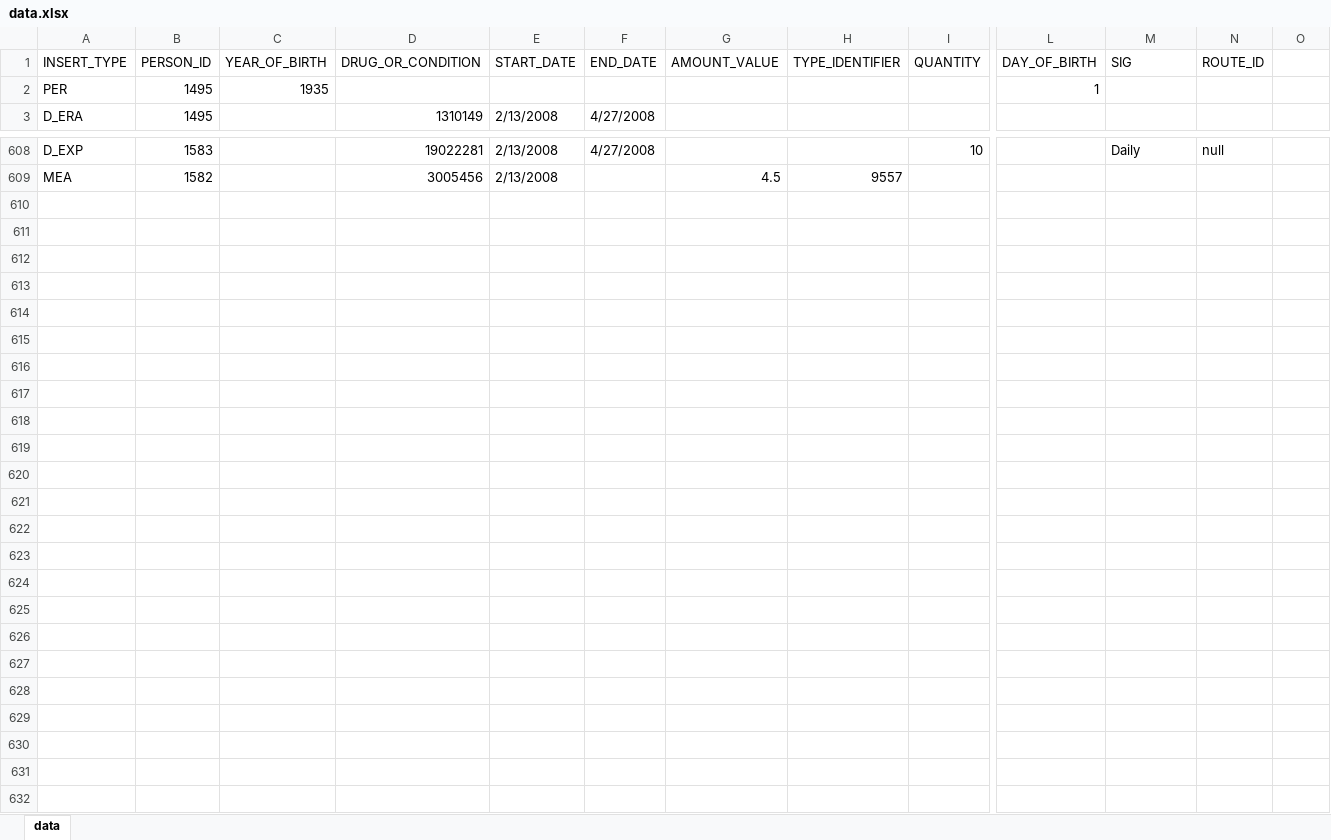
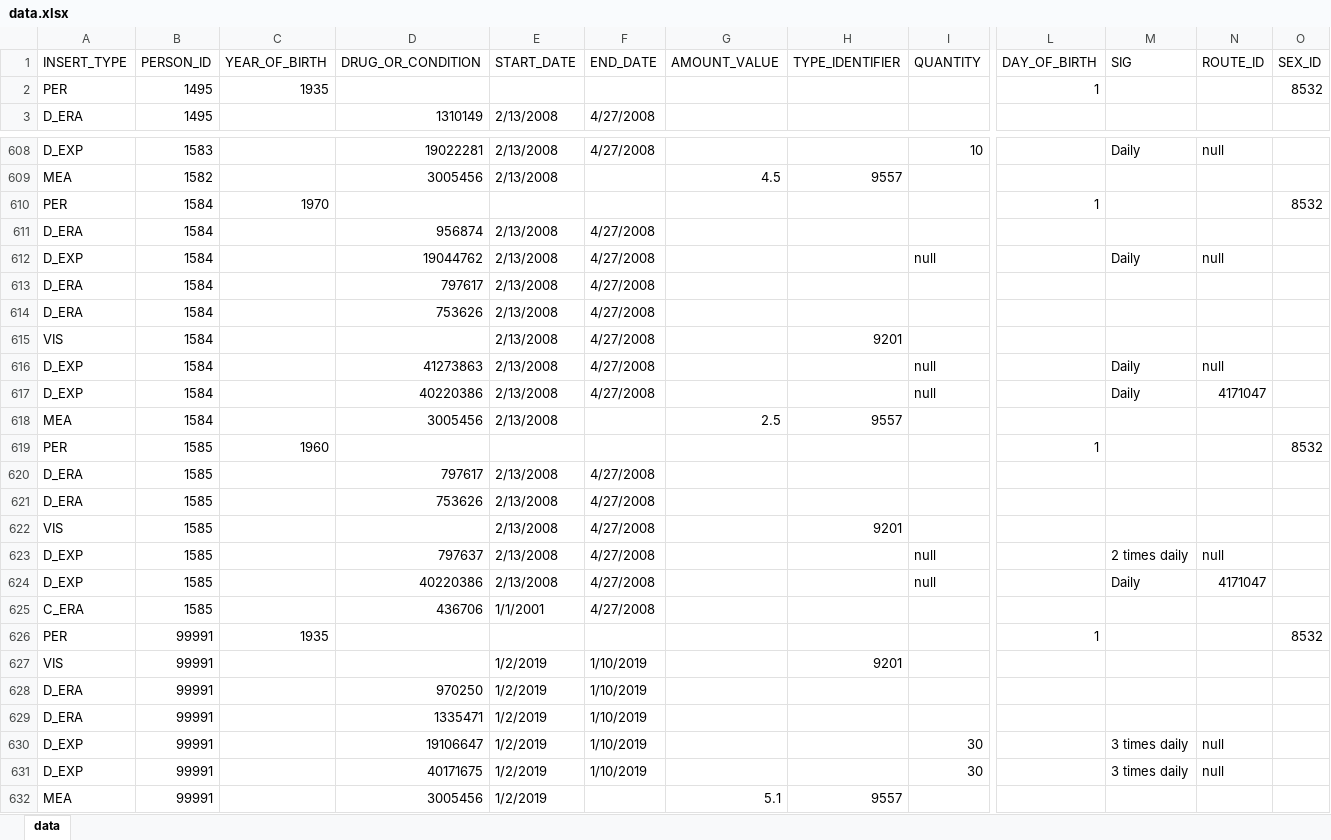
Before and after one commit to dbmi-pitt/ddi-cds, an Excel workbook: patient_addition/data.xlsx, sheet data, drawn as a sheet; only a part is shown, gaps mark what is left out; values as stored, in another font and other column widths than the file's, no cell formats; charts and pictures not drawn; rows hold the shown columns only; the diff covers the shown part only; the diff names each change by its address in the sheet, - before the commit and + after, or states it on an @@ line.

```diff
--- a/patient_addition/data.xlsx (sheet data)
+++ b/patient_addition/data.xlsx (sheet data)
-O1: (empty)
+O1: SEX_ID
-O2 (SEX_ID): (empty)
+O2 (SEX_ID): 8532
+row 610: PER | 1584 | 1970 |  |  |  |  |  |  | 1 |  |  | 8532
+row 611: D_ERA | 1584 |  | 956874 | 2/13/2008 | 4/27/2008
+row 612: D_EXP | 1584 |  | 19044762 | 2/13/2008 | 4/27/2008 |  |  | null |  | Daily | null
+row 613: D_ERA | 1584 |  | 797617 | 2/13/2008 | 4/27/2008
+row 614: D_ERA | 1584 |  | 753626 | 2/13/2008 | 4/27/2008
+row 615: VIS | 1584 |  |  | 2/13/2008 | 4/27/2008 |  | 9201
+row 616: D_EXP | 1584 |  | 41273863 | 2/13/2008 | 4/27/2008 |  |  | null |  | Daily | null
+row 617: D_EXP | 1584 |  | 40220386 | 2/13/2008 | 4/27/2008 |  |  | null |  | Daily | 4171047
+row 618: MEA | 1584 |  | 3005456 | 2/13/2008 |  | 2.5 | 9557
+row 619: PER | 1585 | 1960 |  |  |  |  |  |  | 1 |  |  | 8532
+row 620: D_ERA | 1585 |  | 797617 | 2/13/2008 | 4/27/2008
+row 621: D_ERA | 1585 |  | 753626 | 2/13/2008 | 4/27/2008
+row 622: VIS | 1585 |  |  | 2/13/2008 | 4/27/2008 |  | 9201
+row 623: D_EXP | 1585 |  | 797637 | 2/13/2008 | 4/27/2008 |  |  | null |  | 2 times daily | null
+row 624: D_EXP | 1585 |  | 40220386 | 2/13/2008 | 4/27/2008 |  |  | null |  | Daily | 4171047
+row 625: C_ERA | 1585 |  | 436706 | 1/1/2001 | 4/27/2008
+row 626: PER | 99991 | 1935 |  |  |  |  |  |  | 1 |  |  | 8532
+row 627: VIS | 99991 |  |  | 1/2/2019 | 1/10/2019 |  | 9201
+row 628: D_ERA | 99991 |  | 970250 | 1/2/2019 | 1/10/2019
+row 629: D_ERA | 99991 |  | 1335471 | 1/2/2019 | 1/10/2019
+row 630: D_EXP | 99991 |  | 19106647 | 1/2/2019 | 1/10/2019 |  |  | 30 |  | 3 times daily | null
+row 631: D_EXP | 99991 |  | 40171675 | 1/2/2019 | 1/10/2019 |  |  | 30 |  | 3 times daily | null
+row 632: MEA | 99991 |  | 3005456 | 1/2/2019 |  | 5.1 | 9557
```
Also changed, not shown: 100 edited cells elsewhere in this sheet, cell formats, charts or pictures, 2 other files.
